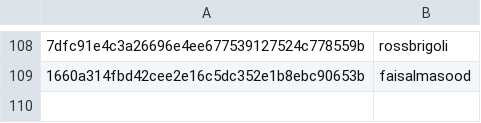
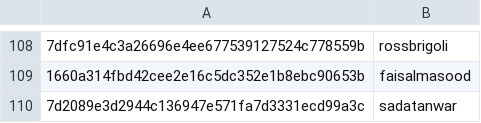
Before and after one commit to DataTalksClub/datatalksclub.github.io, a CSV file: scripts/data/hashes.csv, drawn as a sheet; only a part is shown, gaps mark what is left out; the diff names each change by its address in the sheet, - before the commit and + after, or states it on an @@ line.

```diff
--- a/scripts/data/hashes.csv
+++ b/scripts/data/hashes.csv
+row 110: 7d2089e3d2944c136947e571fa7d3331ecd99a3c | sadatanwar
```
Also changed, not shown: 3 other files.
